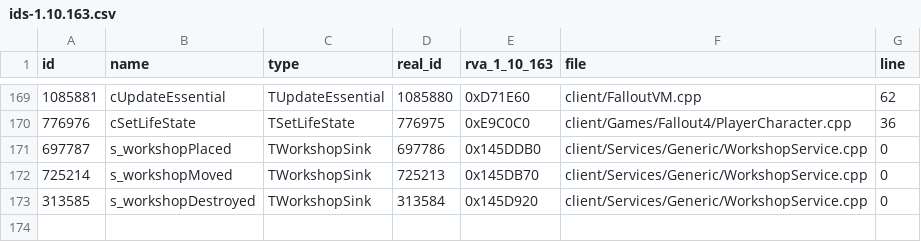
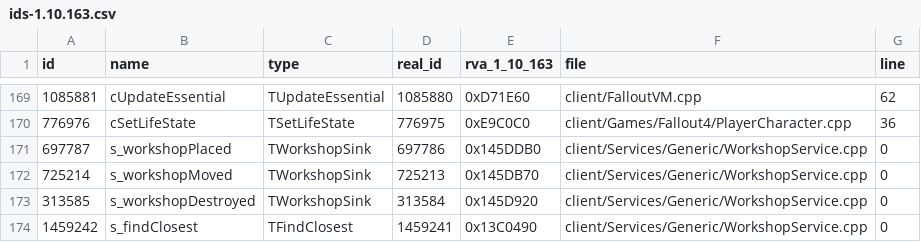
Before and after one commit to SupperCraft5000/Fallout-Together-Reborn, a CSV file: data/ids-1.10.163.csv, drawn as a sheet; only a part is shown, gaps mark what is left out.

```diff
--- a/data/ids-1.10.163.csv
+++ b/data/ids-1.10.163.csv
@@ -173 +173,2 @@ id,name,type,real_id,rva_1_10_163,file,line
 313585,s_workshopDestroyed,TWorkshopSink,313584,0x145D920,client/Services/Generic/WorkshopService.cpp,0
+1459242,s_findClosest,TFindClosest,1459241,0x13C0490,client/Services/Generic/WorkshopService.cpp,0
```
Also changed, not shown: data/final-1-11-240-0.csv, 5 other files.
